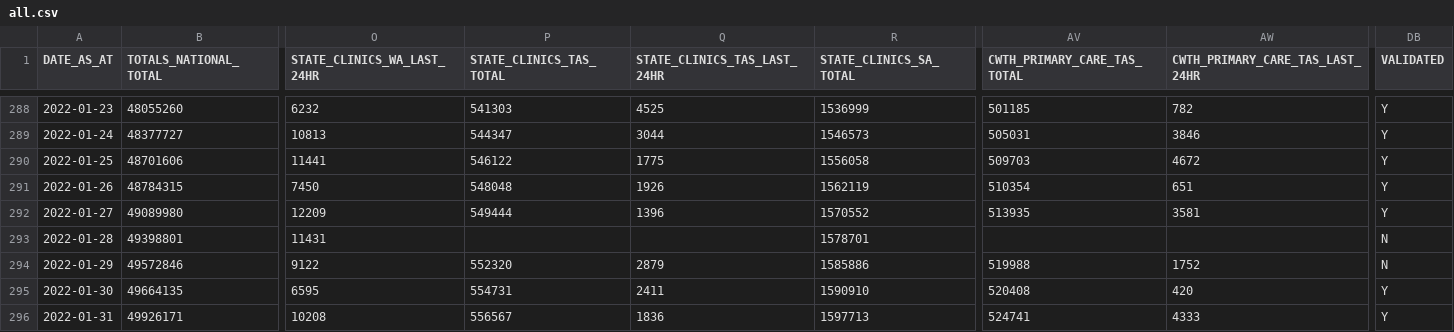
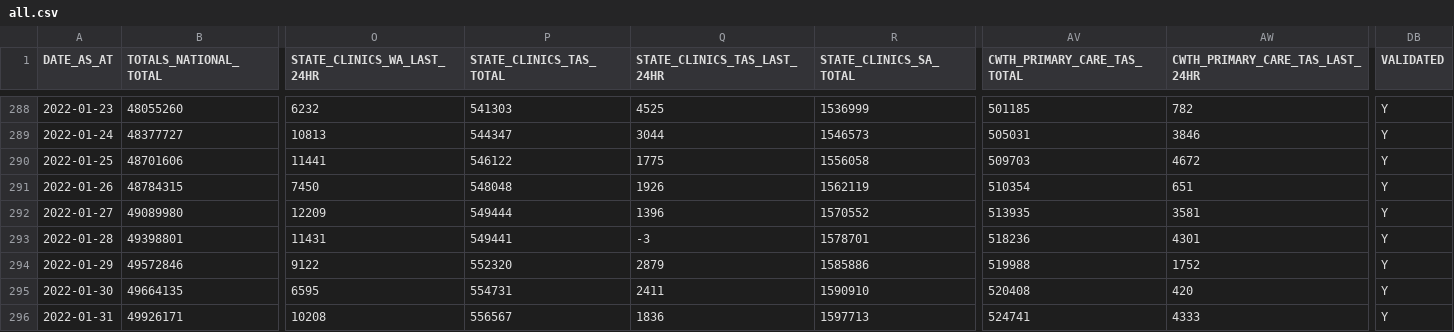
Before and after one commit to jxeeno/aust-govt-covid19-vaccine-pdf, a CSV file: docs/data/all.csv, drawn as a sheet; only a part is shown, gaps mark what is left out; the diff names each change by its address in the sheet, - before the commit and + after, or states it on an @@ line.

```diff
--- a/docs/data/all.csv
+++ b/docs/data/all.csv
-P293 (STATE_CLINICS_TAS_TOTAL): (empty)
+P293 (STATE_CLINICS_TAS_TOTAL): 549441
-Q293 (STATE_CLINICS_TAS_LAST_24HR): (empty)
+Q293 (STATE_CLINICS_TAS_LAST_24HR): -3
-AV293 (CWTH_PRIMARY_CARE_TAS_TOTAL): (empty)
+AV293 (CWTH_PRIMARY_CARE_TAS_TOTAL): 518236
-AW293 (CWTH_PRIMARY_CARE_TAS_LAST_24HR): (empty)
+AW293 (CWTH_PRIMARY_CARE_TAS_LAST_24HR): 4301
-DB293:DB294 (VALIDATED): N
+DB293:DB294 (VALIDATED): Y
```
Also changed, not shown: docs/data/air.csv, 7 other files.
